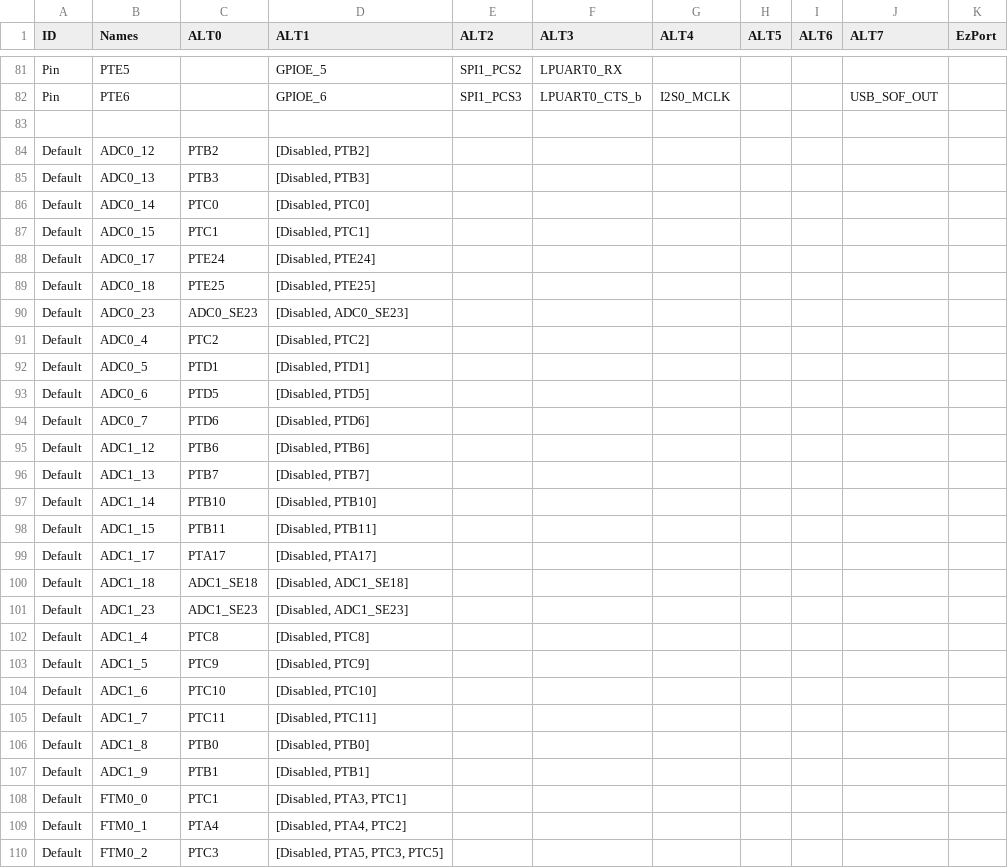
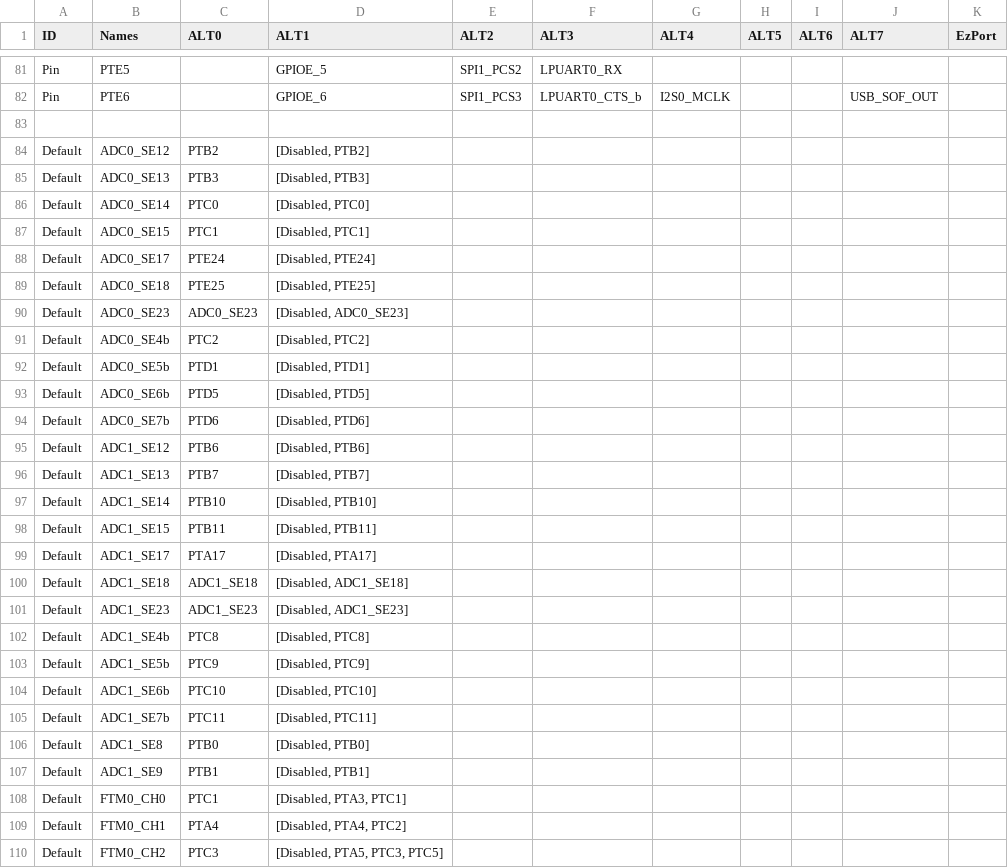
Before and after one commit to podonoghue/usbdm-eclipse-plugins, a CSV file: CreatePinDescription/MK22F51212.csv, drawn as a sheet; only a part is shown, gaps mark what is left out; the diff covers the shown part only.

```diff
--- a/CreatePinDescription/MK22F51212.csv
+++ b/CreatePinDescription/MK22F51212.csv
@@ -83,28 +83,28 @@ Pin,PTE6,,GPIOE_6,SPI1_PCS3,LPUART0_CTS_b,I2S0_MCLK,,,USB_SOF_OUT,
 ,,,,,,,,,,
-Default,ADC0_12,PTB2,"[Disabled, PTB2]",,,,,,,
-Default,ADC0_13,PTB3,"[Disabled, PTB3]",,,,,,,
-Default,ADC0_14,PTC0,"[Disabled, PTC0]",,,,,,,
-Default,ADC0_15,PTC1,"[Disabled, PTC1]",,,,,,,
-Default,ADC0_17,PTE24,"[Disabled, PTE24]",,,,,,,
-Default,ADC0_18,PTE25,"[Disabled, PTE25]",,,,,,,
-Default,ADC0_23,ADC0_SE23,"[Disabled, ADC0_SE23]",,,,,,,
-Default,ADC0_4,PTC2,"[Disabled, PTC2]",,,,,,,
-Default,ADC0_5,PTD1,"[Disabled, PTD1]",,,,,,,
-Default,ADC0_6,PTD5,"[Disabled, PTD5]",,,,,,,
-Default,ADC0_7,PTD6,"[Disabled, PTD6]",,,,,,,
-Default,ADC1_12,PTB6,"[Disabled, PTB6]",,,,,,,
-Default,ADC1_13,PTB7,"[Disabled, PTB7]",,,,,,,
-Default,ADC1_14,PTB10,"[Disabled, PTB10]",,,,,,,
-Default,ADC1_15,PTB11,"[Disabled, PTB11]",,,,,,,
-Default,ADC1_17,PTA17,"[Disabled, PTA17]",,,,,,,
-Default,ADC1_18,ADC1_SE18,"[Disabled, ADC1_SE18]",,,,,,,
-Default,ADC1_23,ADC1_SE23,"[Disabled, ADC1_SE23]",,,,,,,
-Default,ADC1_4,PTC8,"[Disabled, PTC8]",,,,,,,
-Default,ADC1_5,PTC9,"[Disabled, PTC9]",,,,,,,
-Default,ADC1_6,PTC10,"[Disabled, PTC10]",,,,,,,
-Default,ADC1_7,PTC11,"[Disabled, PTC11]",,,,,,,
-Default,ADC1_8,PTB0,"[Disabled, PTB0]",,,,,,,
-Default,ADC1_9,PTB1,"[Disabled, PTB1]",,,,,,,
-Default,FTM0_0,PTC1,"[Disabled, PTA3, PTC1]",,,,,,,
-Default,FTM0_1,PTA4,"[Disabled, PTA4, PTC2]",,,,,,,
-Default,FTM0_2,PTC3,"[Disabled, PTA5, PTC3, PTC5]",,,,,,,
+Default,ADC0_SE12,PTB2,"[Disabled, PTB2]",,,,,,,
+Default,ADC0_SE13,PTB3,"[Disabled, PTB3]",,,,,,,
+Default,ADC0_SE14,PTC0,"[Disabled, PTC0]",,,,,,,
+Default,ADC0_SE15,PTC1,"[Disabled, PTC1]",,,,,,,
+Default,ADC0_SE17,PTE24,"[Disabled, PTE24]",,,,,,,
+Default,ADC0_SE18,PTE25,"[Disabled, PTE25]",,,,,,,
+Default,ADC0_SE23,ADC0_SE23,"[Disabled, ADC0_SE23]",,,,,,,
+Default,ADC0_SE4b,PTC2,"[Disabled, PTC2]",,,,,,,
+Default,ADC0_SE5b,PTD1,"[Disabled, PTD1]",,,,,,,
+Default,ADC0_SE6b,PTD5,"[Disabled, PTD5]",,,,,,,
+Default,ADC0_SE7b,PTD6,"[Disabled, PTD6]",,,,,,,
+Default,ADC1_SE12,PTB6,"[Disabled, PTB6]",,,,,,,
+Default,ADC1_SE13,PTB7,"[Disabled, PTB7]",,,,,,,
+Default,ADC1_SE14,PTB10,"[Disabled, PTB10]",,,,,,,
+Default,ADC1_SE15,PTB11,"[Disabled, PTB11]",,,,,,,
+Default,ADC1_SE17,PTA17,"[Disabled, PTA17]",,,,,,,
+Default,ADC1_SE18,ADC1_SE18,"[Disabled, ADC1_SE18]",,,,,,,
+Default,ADC1_SE23,ADC1_SE23,"[Disabled, ADC1_SE23]",,,,,,,
+Default,ADC1_SE4b,PTC8,"[Disabled, PTC8]",,,,,,,
+Default,ADC1_SE5b,PTC9,"[Disabled, PTC9]",,,,,,,
+Default,ADC1_SE6b,PTC10,"[Disabled, PTC10]",,,,,,,
+Default,ADC1_SE7b,PTC11,"[Disabled, PTC11]",,,,,,,
+Default,ADC1_SE8,PTB0,"[Disabled, PTB0]",,,,,,,
+Default,ADC1_SE9,PTB1,"[Disabled, PTB1]",,,,,,,
+Default,FTM0_CH0,PTC1,"[Disabled, PTA3, PTC1]",,,,,,,
+Default,FTM0_CH1,PTA4,"[Disabled, PTA4, PTC2]",,,,,,,
+Default,FTM0_CH2,PTC3,"[Disabled, PTA5, PTC3, PTC5]",,,,,,,
```
Also changed, not shown: 11 edited cells elsewhere in this file, CreatePinDescription/MK20D5.csv, CreatePinDescription/MK64F12.csv, 9 other files.
